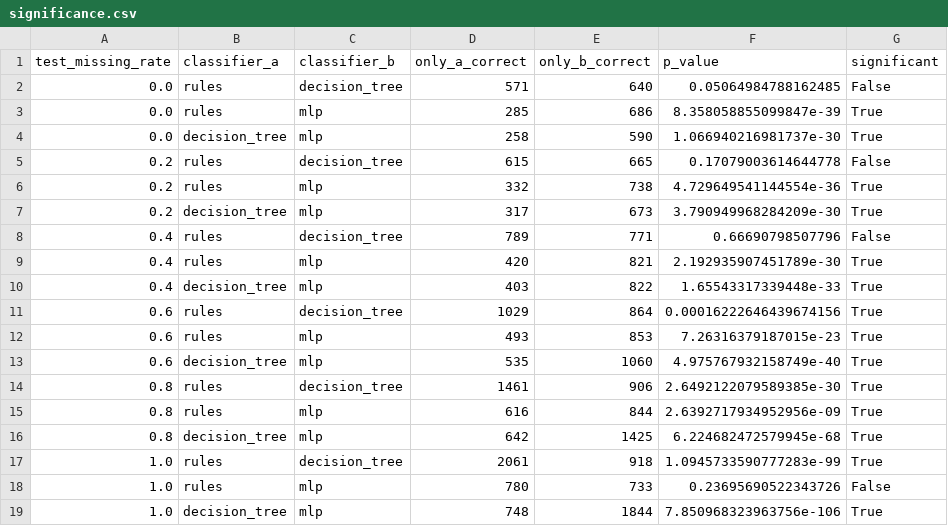
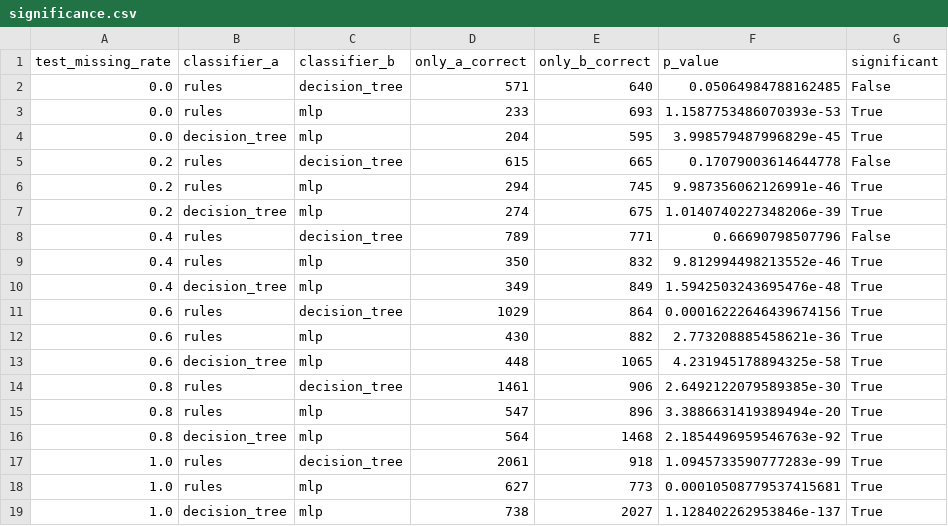
Before and after one commit to PIwaszkiewicz/fitness_ai, a CSV file: docs/experiments/significance.csv, drawn as a sheet.

```diff
--- a/docs/experiments/significance.csv
+++ b/docs/experiments/significance.csv
@@ -2,18 +2,18 @@ test_missing_rate,classifier_a,classifier_b,only_a_correct,only_b_correct,p_valu
 0.0,rules,decision_tree,571,640,0.05064984788162485,False
-0.0,rules,mlp,285,686,8.358058855099847e-39,True
-0.0,decision_tree,mlp,258,590,1.066940216981737e-30,True
+0.0,rules,mlp,233,693,1.1587753486070393e-53,True
+0.0,decision_tree,mlp,204,595,3.998579487996829e-45,True
 0.2,rules,decision_tree,615,665,0.17079003614644778,False
-0.2,rules,mlp,332,738,4.729649541144554e-36,True
-0.2,decision_tree,mlp,317,673,3.790949968284209e-30,True
+0.2,rules,mlp,294,745,9.987356062126991e-46,True
+0.2,decision_tree,mlp,274,675,1.0140740227348206e-39,True
 0.4,rules,decision_tree,789,771,0.66690798507796,False
-0.4,rules,mlp,420,821,2.192935907451789e-30,True
-0.4,decision_tree,mlp,403,822,1.65543317339448e-33,True
+0.4,rules,mlp,350,832,9.812994498213552e-46,True
+0.4,decision_tree,mlp,349,849,1.5942503243695476e-48,True
 0.6,rules,decision_tree,1029,864,0.00016222646439674156,True
-0.6,rules,mlp,493,853,7.26316379187015e-23,True
-0.6,decision_tree,mlp,535,1060,4.975767932158749e-40,True
+0.6,rules,mlp,430,882,2.773208885458621e-36,True
+0.6,decision_tree,mlp,448,1065,4.231945178894325e-58,True
 0.8,rules,decision_tree,1461,906,2.6492122079589385e-30,True
-0.8,rules,mlp,616,844,2.6392717934952956e-09,True
-0.8,decision_tree,mlp,642,1425,6.224682472579945e-68,True
+0.8,rules,mlp,547,896,3.3886631419389494e-20,True
+0.8,decision_tree,mlp,564,1468,2.1854496959546763e-92,True
 1.0,rules,decision_tree,2061,918,1.0945733590777283e-99,True
-1.0,rules,mlp,780,733,0.23695690522343726,False
-1.0,decision_tree,mlp,748,1844,7.850968323963756e-106,True
+1.0,rules,mlp,627,773,0.00010508779537415681,True
+1.0,decision_tree,mlp,738,2027,1.128402262953846e-137,True
```
Also changed, not shown: docs/experiments/comparison.csv, docs/experiments/completeness.csv, 10 other files.
